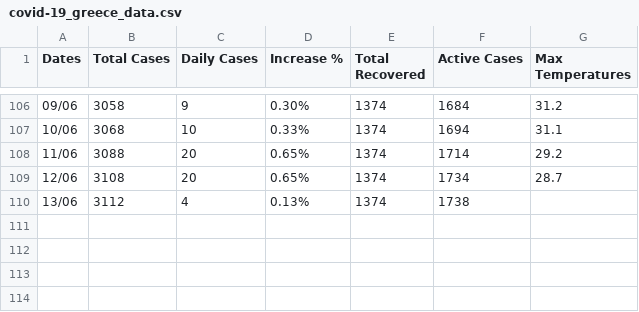
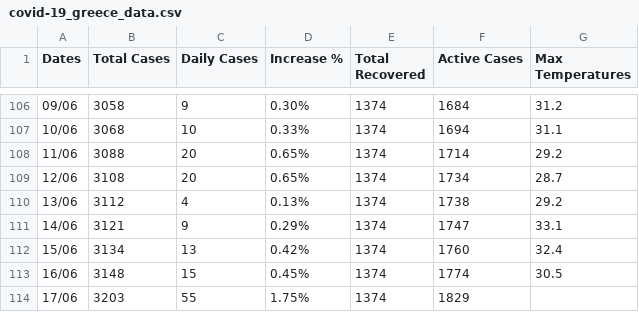
Before and after one commit to kostasthanos/Covid-19-Greece, a CSV file: covid-19_greece_data.csv, drawn as a sheet; only a part is shown, gaps mark what is left out.

Commit message:
Update covid-19_greece_data.csv

```diff
--- a/covid-19_greece_data.csv
+++ b/covid-19_greece_data.csv
@@ -109,2 +109,6 @@ Dates,Total Cases,Daily Cases,Increase %,Total Recovered,Active Cases,Max Temper
 12/06,3108,20,0.65%,1374,1734,28.7
-13/06,3112,4,0.13%,1374,1738,
+13/06,3112,4,0.13%,1374,1738,29.2
+14/06,3121,9,0.29%,1374,1747,33.1
+15/06,3134,13,0.42%,1374,1760,32.4
+16/06,3148,15,0.45%,1374,1774,30.5
+17/06,3203,55,1.75%,1374,1829,
```
